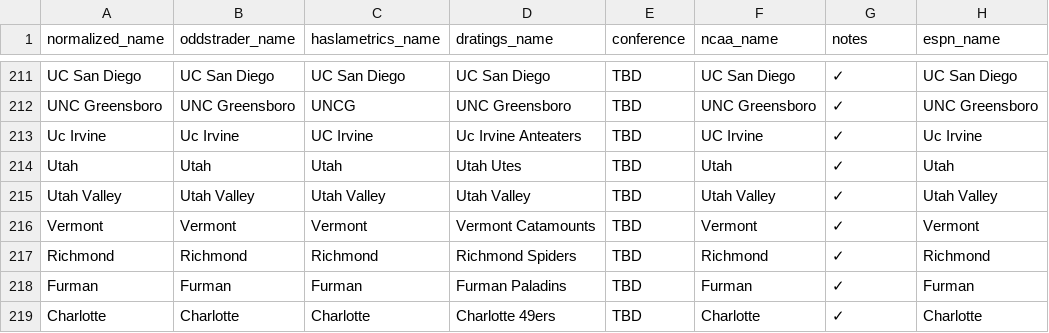
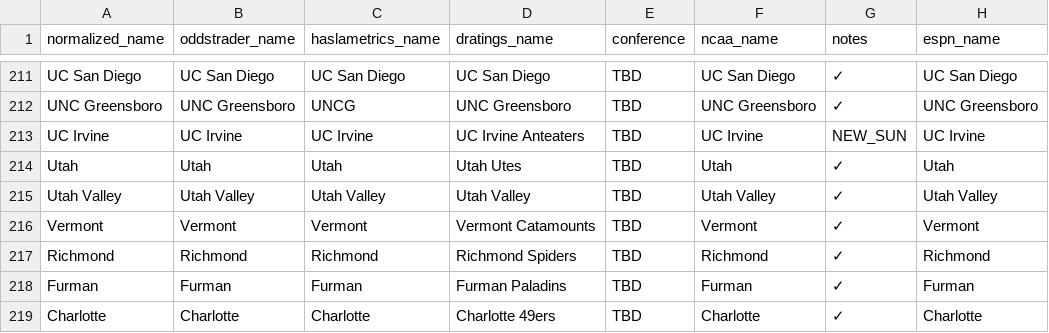
Before and after one commit to dpk1212/nhl-savant, a CSV file: public/basketball_teams.csv, drawn as a sheet; only a part is shown, gaps mark what is left out.

Commit message:
FIX: UC Irvine case sensitivity + re-add Tennessee State
- Fixed UC Irvine (was 'Uc Irvine' → 'UC Irvine')
- Re-added Tennessee State that was lost

Result: 26/28 games matched (93%)

```diff
--- a/public/basketball_teams.csv
+++ b/public/basketball_teams.csv
@@ -212,3 +212,3 @@ UC San Diego,UC San Diego,UC San Diego,UC San Diego,TBD,UC San Diego,✓,UC San
 UNC Greensboro,UNC Greensboro,UNCG,UNC Greensboro,TBD,UNC Greensboro,✓,UNC Greensboro
-Uc Irvine,Uc Irvine,UC Irvine,Uc Irvine Anteaters,TBD,UC Irvine,✓,Uc Irvine
+UC Irvine,UC Irvine,UC Irvine,UC Irvine Anteaters,TBD,UC Irvine,NEW_SUN,UC Irvine
 Utah,Utah,Utah,Utah Utes,TBD,Utah,✓,Utah
```
